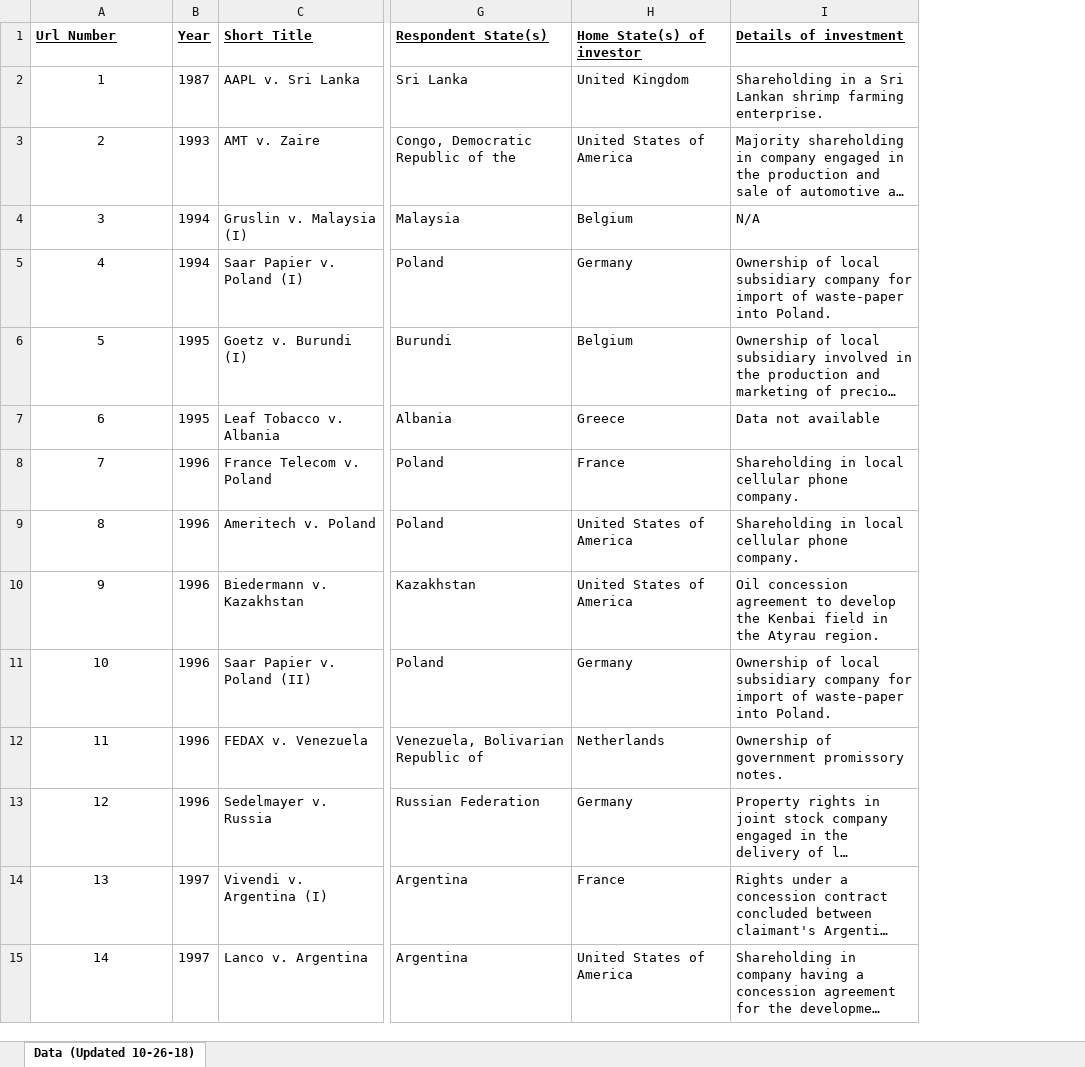
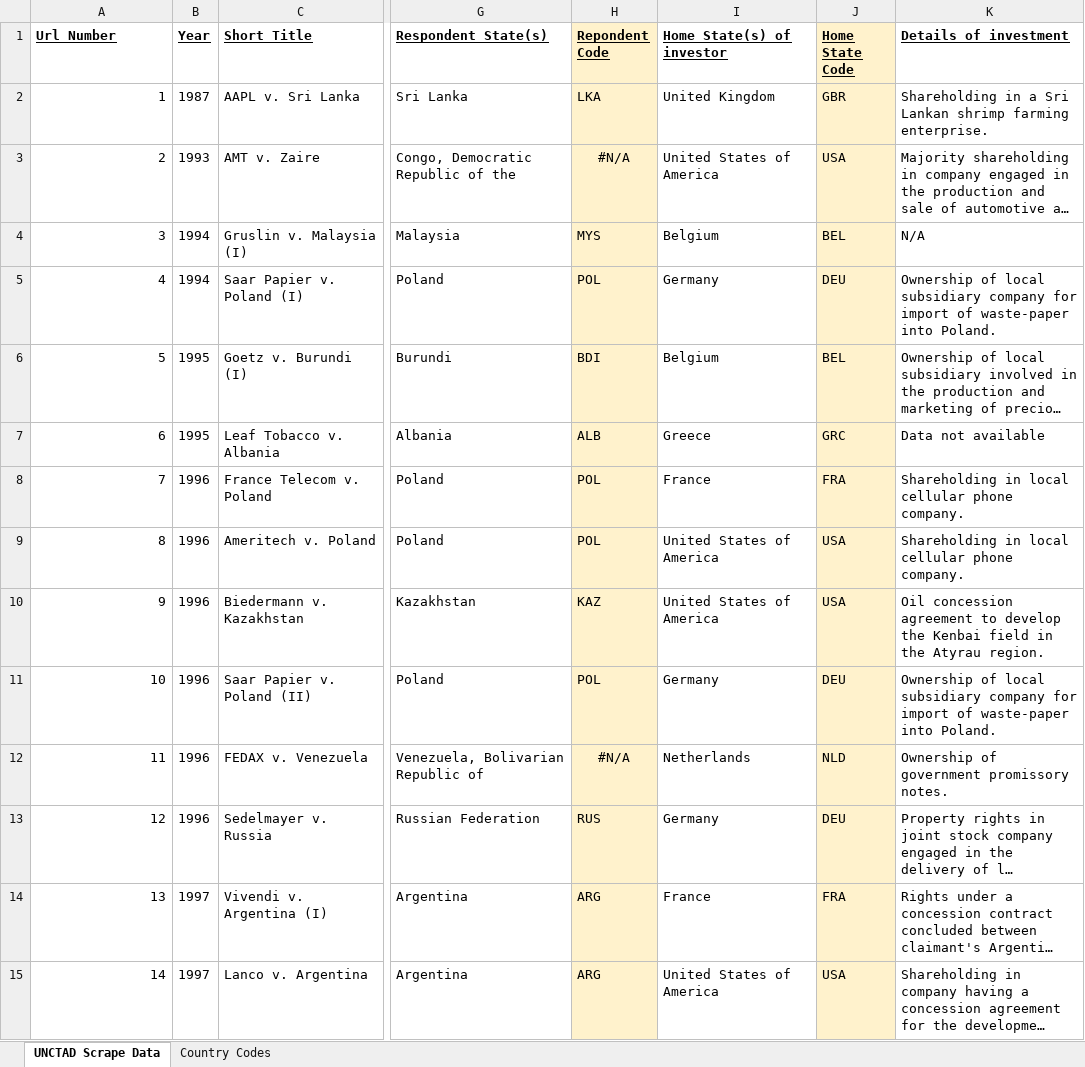
Before and after one commit to HeresTheTeal/isdsdata.github.io, an Excel workbook: ISDS-Data.xlsx, sheet UNCTAD Scrape Data, drawn as a sheet; only a part is shown, gaps mark what is left out; long unchanged cells end in …; values as stored, in another font and other column widths than the file's, no borders; the diff covers the shown part only; the diff names each change by its address in the sheet, - before the commit and + after, or states it on an @@ line.

Commit message:
Data update

```diff
--- a/ISDS-Data.xlsx (sheet UNCTAD Scrape Data)
+++ b/ISDS-Data.xlsx (sheet UNCTAD Scrape Data)
-sheet tab: Data (Updated 10-26-18)
+sheet tab: UNCTAD Scrape Data
+sheet tab: Country Codes
+column H (Repondent Code), rows 2-15: LKA | #N/A | MYS | POL | BDI | ALB | POL | POL | KAZ | POL | #N/A | RUS | ARG | ARG
+column J (Home State Code), rows 2-15: GBR | USA | BEL | DEU | BEL | GRC | FRA | USA | USA | DEU | NLD | DEU | FRA | USA
-A2:A15 alignment: center
+A2:A15 alignment: right
```
Also changed, not shown: 1 added row, 97 edited cells and cell formats elsewhere in this sheet, charts or pictures, 2 other files.
